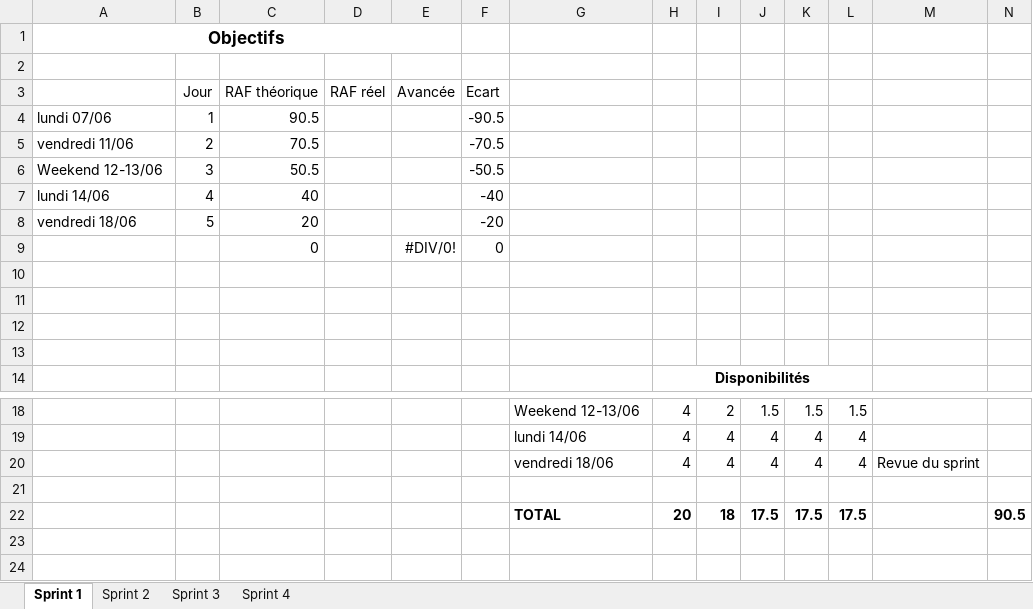
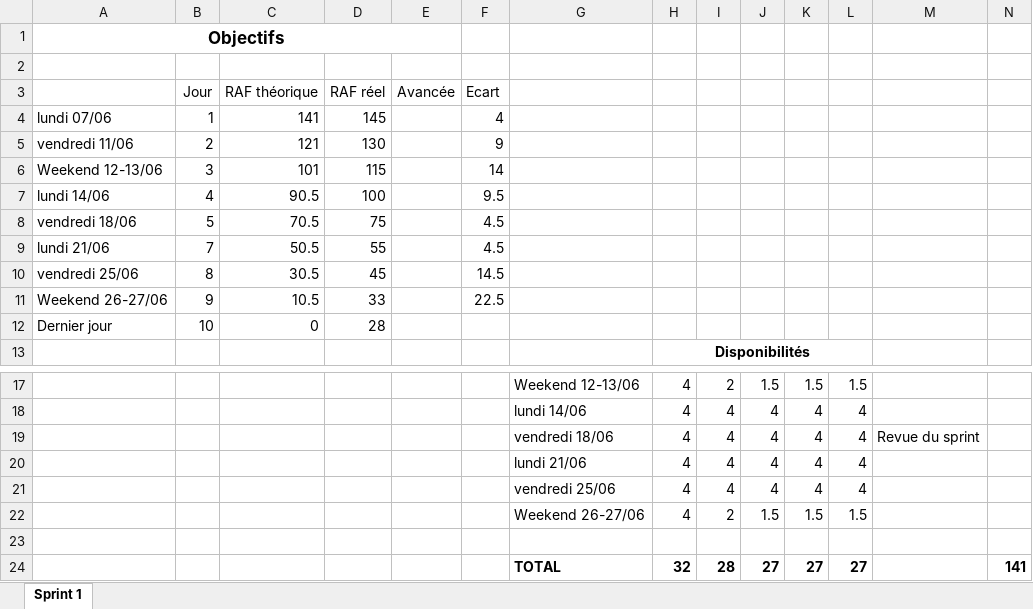
Before and after one commit to Romain21Pro/ProjetS2CorGame, an Excel workbook: Gestion/Burndown.xlsx, sheet Sprint 1, drawn as a sheet; only a part is shown, gaps mark what is left out; values as stored, in another font and other column widths than the file's, no borders; charts and pictures not drawn; removed rows and columns are numbered as before the commit, all else as after; the diff names each change by its address in the sheet, - before the commit and + after, or states it on an @@ line.

```diff
--- a/Gestion/Burndown.xlsx (sheet Sprint 1)
+++ b/Gestion/Burndown.xlsx (sheet Sprint 1)
-sheet tab: Sprint 2
-sheet tab: Sprint 3
-sheet tab: Sprint 4
-C4 (RAF théorique): 90.5
+C4 (RAF théorique): 141
-D4 (RAF réel): (empty)
+D4 (RAF réel): 145
-F4 (Ecart): -90.5
+F4 (Ecart): 4
-C5 (RAF théorique): 70.5
+C5 (RAF théorique): 121
-D5 (RAF réel): (empty)
+D5 (RAF réel): 130
-F5 (Ecart): -70.5
+F5 (Ecart): 9
-C6 (RAF théorique): 50.5
+C6 (RAF théorique): 101
-D6 (RAF réel): (empty)
+D6 (RAF réel): 115
-F6 (Ecart): -50.5
+F6 (Ecart): 14
-C7 (RAF théorique): 40
+C7 (RAF théorique): 90.5
-D7 (RAF réel): (empty)
+D7 (RAF réel): 100
-F7 (Ecart): -40
+F7 (Ecart): 9.5
-C8 (RAF théorique): 20
+C8 (RAF théorique): 70.5
-D8 (RAF réel): (empty)
+D8 (RAF réel): 75
-F8 (Ecart): -20
+F8 (Ecart): 4.5
-row 9:  |  | 0 |  | #DIV/0! | 0
-row 9: (empty)
+row 9: lundi 21/06 | 7 | 50.5 | 55 |  | 4.5
-row 10: (empty)
+row 10: vendredi 25/06 | 8 | 30.5 | 45 |  | 14.5
-row 11: (empty)
+row 11: Weekend 26-27/06 | 9 | 10.5 | 33 |  | 22.5
-row 12: (empty)
+row 12: Dernier jour | 10 | 0 | 28
+row 20:  |  |  |  |  |  | lundi 21/06 | 4 | 4 | 4 | 4 | 4
+row 21:  |  |  |  |  |  | vendredi 25/06 | 4 | 4 | 4 | 4 | 4
+row 22:  |  |  |  |  |  | Weekend 26-27/06 | 4 | 2 | 1.5 | 1.5 | 1.5
-row 22:  |  |  |  |  |  | TOTAL | 20 | 18 | 17.5 | 17.5 | 17.5 |  | 90.5
+row 24:  |  |  |  |  |  | TOTAL | 32 | 28 | 27 | 27 | 27 |  | 141
```
Also changed, not shown: formulas that keep their value, charts or pictures, 1 other file.
